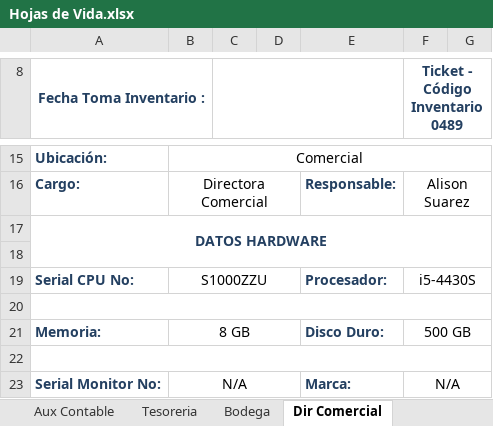
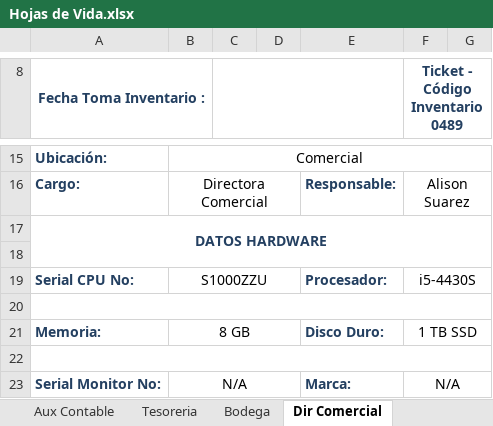
Before and after one commit to danielcaycedobarracuda/Hojas-de-vida-PICC, an Excel workbook: Hojas de Vida.xlsx, sheet Dir Comercial, drawn as a sheet; only a part is shown, gaps mark what is left out; values as stored, in another font and other column widths than the file's, no borders; charts and pictures not drawn; the diff names each change by its address in the sheet, - before the commit and + after, or states it on an @@ line.

```diff
--- a/Hojas de Vida.xlsx (sheet Dir Comercial)
+++ b/Hojas de Vida.xlsx (sheet Dir Comercial)
-F21 (Ticket - Código Inventario 0489): 500 GB
+F21 (Ticket - Código Inventario 0489): 1 TB SSD
```
Also changed, not shown: sheet Asis Comercial, sheet Coor Gerencia, sheet Compras, sheet Coor Mercadeo.
